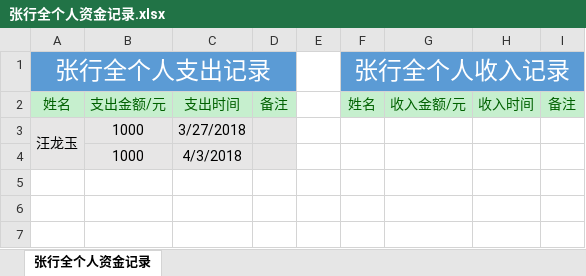
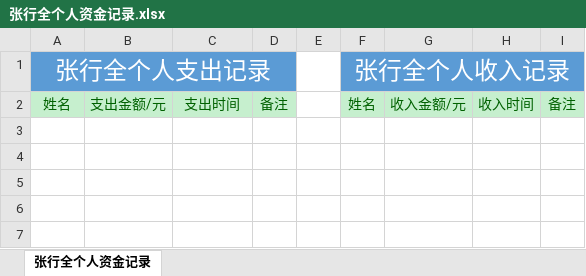
Before and after one commit to zackxingquan/2018-05, an Excel workbook: 张行全个人资金记录.xlsx, sheet 张行全个人资金记录, drawn as a sheet; only a part is shown; values as stored, in another font and other column widths than the file's, no borders; the diff names each change by its address in the sheet, - before the commit and + after, or states it on an @@ line.

```diff
--- a/张行全个人资金记录.xlsx (sheet 张行全个人资金记录)
+++ b/张行全个人资金记录.xlsx (sheet 张行全个人资金记录)
-row 3: 汪龙玉 | 1000 | 3/27/2018
+row 3: (empty)
-A3:D4 fill: #E7E6E6
+A3:D4 fill: none
-A3:A4 merged
-row 4:  | 1000 | 4/3/2018
+row 4: (empty)
```
Also changed, not shown: 2018-04.xlsx, 2018年员工记录.xlsx.
